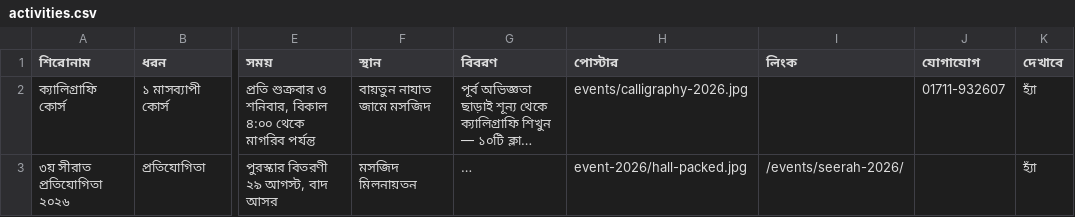
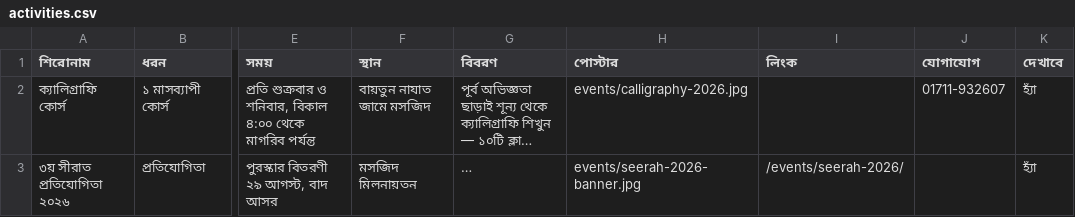
Before and after one commit to Mashrur749/baitul-najat-jame-masjid, a CSV file: src/_data/activities.csv, drawn as a sheet; only a part is shown, gaps mark what is left out; long unchanged cells end in …; the diff names each change by its address in the sheet, - before the commit and + after, or states it on an @@ line.

```diff
--- a/src/_data/activities.csv
+++ b/src/_data/activities.csv
-H3 (পোস্টার): event-2026/hall-packed.jpg
+H3 (পোস্টার): events/seerah-2026-banner.jpg
```
Also changed, not shown: 1 other file.
